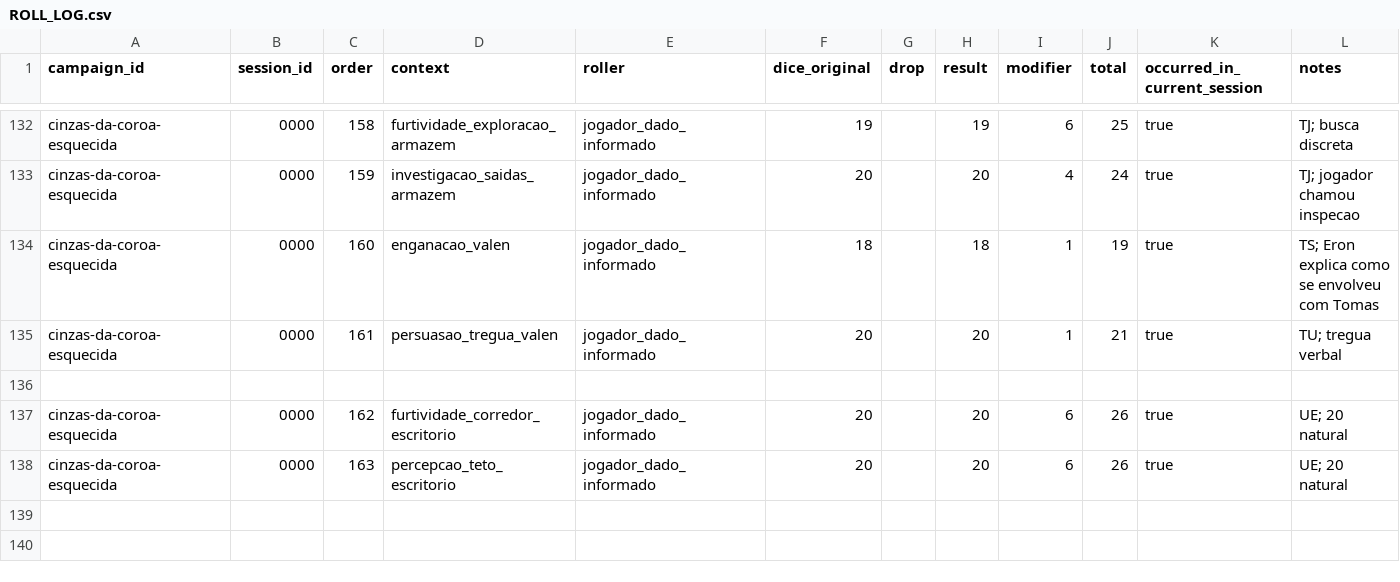
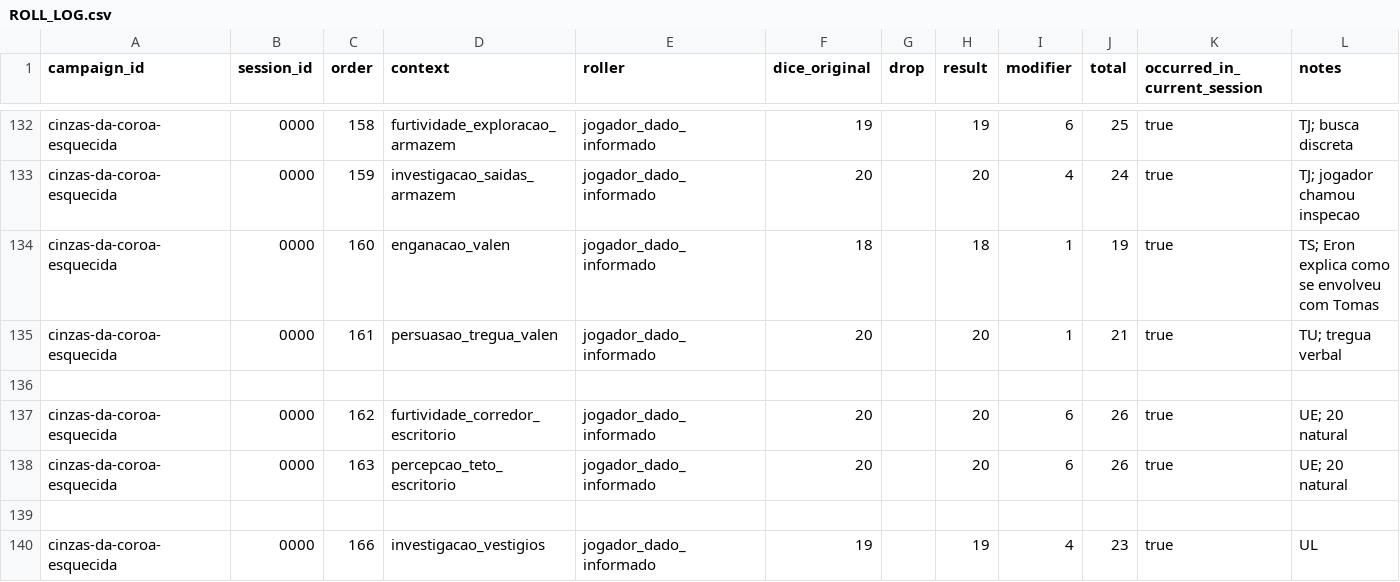
Before and after one commit to lucasonofresantos-ux/dnd-campanha, a CSV file: campaigns/cinzas-da-coroa-esquecida/dice/ROLL_LOG.csv, drawn as a sheet; only a part is shown, gaps mark what is left out; the diff names each change by its address in the sheet, - before the commit and + after, or states it on an @@ line.

Commit message:
Atualizar UL investigação

```diff
--- a/campaigns/cinzas-da-coroa-esquecida/dice/ROLL_LOG.csv
+++ b/campaigns/cinzas-da-coroa-esquecida/dice/ROLL_LOG.csv
+row 139: (empty)
+row 140: cinzas-da-coroa-esquecida | 0000 | 166 | investigacao_vestigios | jogador_dado_informado | 19 |  | 19 | 4 | 23 | true | UL
```
